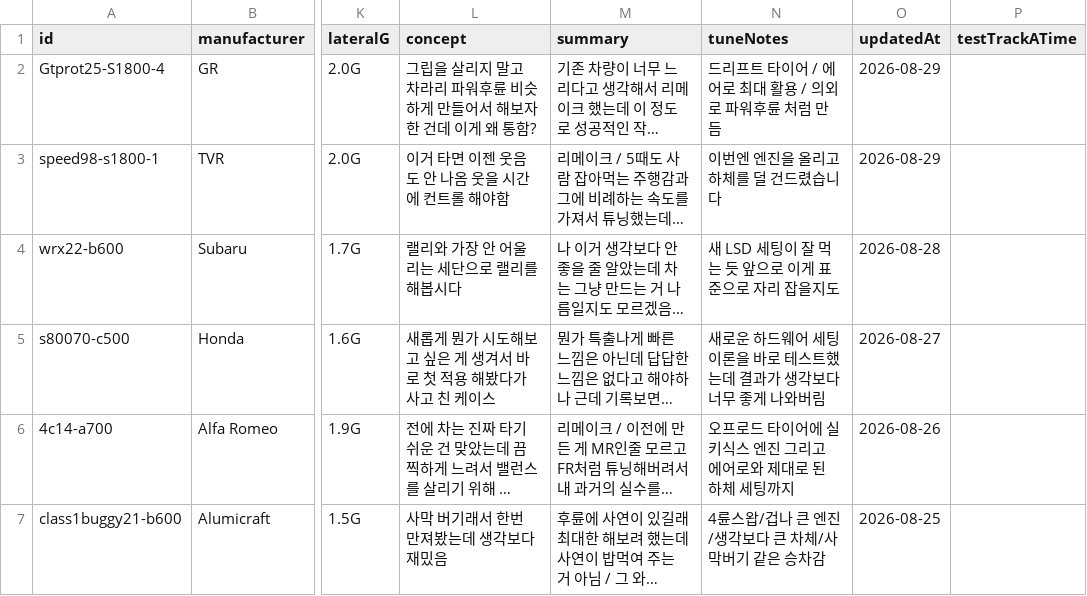
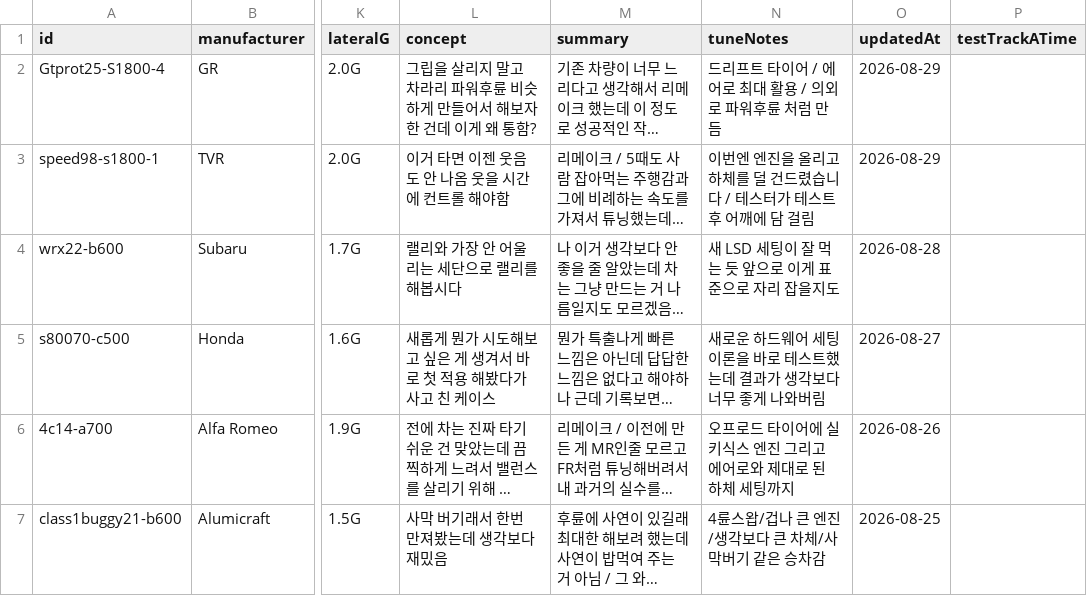
Before and after one commit to Lepe1210/forza6-tuning-archive-lepe, a CSV file: data/cars.csv, drawn as a sheet; only a part is shown, gaps mark what is left out; long unchanged cells end in …; the diff names each change by its address in the sheet, - before the commit and + after, or states it on an @@ line.

```diff
--- a/data/cars.csv
+++ b/data/cars.csv
-N3 (tuneNotes): 이번엔 엔진을 올리고 하체를 덜 건드렸습니다
+N3 (tuneNotes): 이번엔 엔진을 올리고 하체를 덜 건드렸습니다 / 테스터가 테스트 후 어깨에 담 걸림
```
Also changed, not shown: 2 other files.
